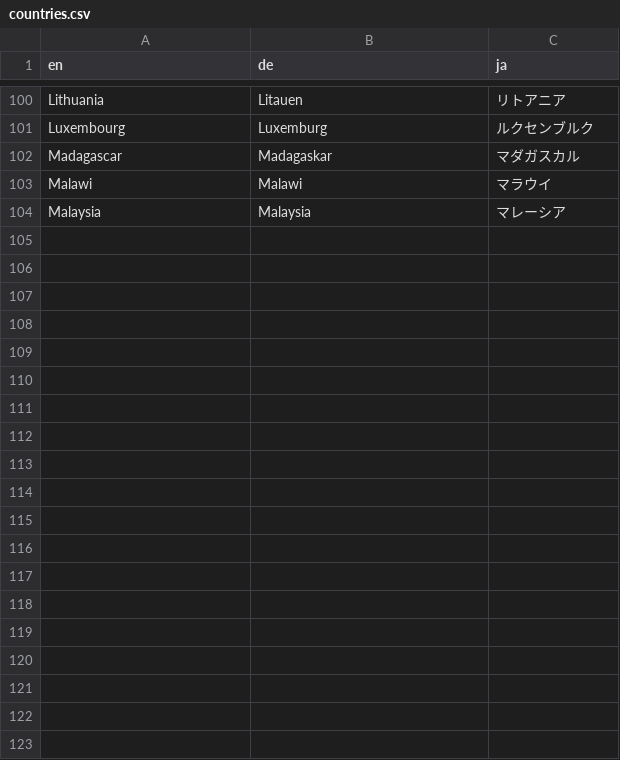
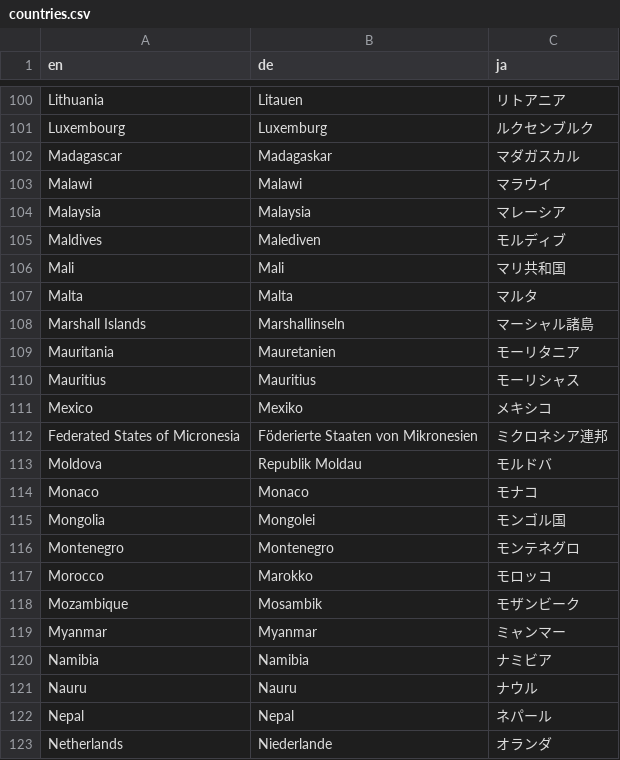
Before and after one commit to yuichi0625/memo, a CSV file: bias1/countries.csv, drawn as a sheet; only a part is shown, gaps mark what is left out; the diff covers the shown part only.

Commit message:
追加

```diff
--- a/bias1/countries.csv
+++ b/bias1/countries.csv
@@ -104 +104,20 @@ Malawi,Malawi,マラウイ
 Malaysia,Malaysia,マレーシア
+Maldives,Malediven,モルディブ
+Mali,Mali,マリ共和国
+Malta,Malta,マルタ
+Marshall Islands,Marshallinseln,マーシャル諸島
+Mauritania,Mauretanien,モーリタニア
+Mauritius,Mauritius,モーリシャス
+Mexico,Mexiko,メキシコ
+Federated States of Micronesia,Föderierte Staaten von Mikronesien,ミクロネシア連邦
+Moldova,Republik Moldau,モルドバ
+Monaco,Monaco,モナコ
+Mongolia,Mongolei,モンゴル国
+Montenegro,Montenegro,モンテネグロ
+Morocco,Marokko,モロッコ
+Mozambique,Mosambik,モザンビーク
+Myanmar,Myanmar,ミャンマー
+Namibia,Namibia,ナミビア
+Nauru,Nauru,ナウル
+Nepal,Nepal,ネパール
+Netherlands,Niederlande,オランダ
```
Also changed, not shown: 34 added rows elsewhere in this file.
